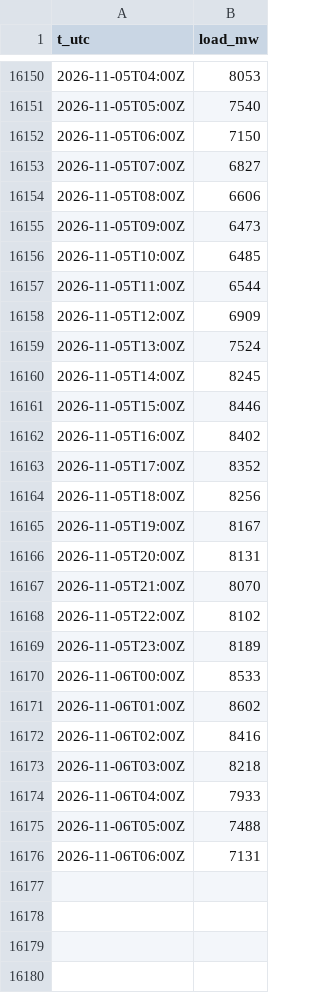
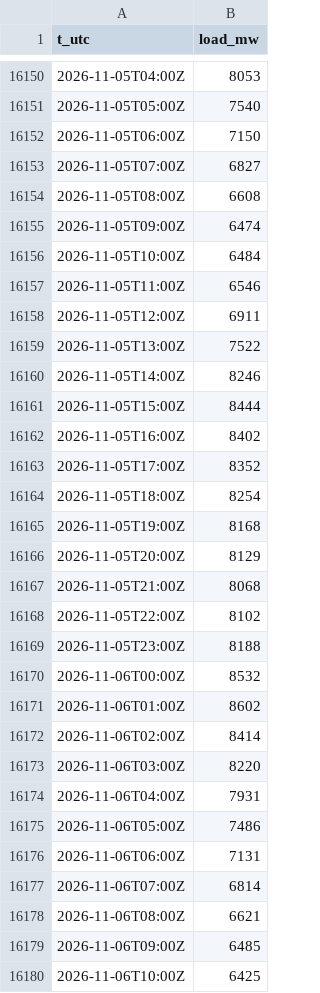
Before and after one commit to warrenboyle/bc-powerflow, a CSV file: docs/load_hourly.csv, drawn as a sheet; only a part is shown, gaps mark what is left out; the diff covers the shown part only.

Commit message:
data update

```diff
--- a/docs/load_hourly.csv
+++ b/docs/load_hourly.csv
@@ -16153,24 +16153,28 @@ t_utc,load_mw
 2026-11-05T07:00Z,6827
-2026-11-05T08:00Z,6606
-2026-11-05T09:00Z,6473
-2026-11-05T10:00Z,6485
-2026-11-05T11:00Z,6544
-2026-11-05T12:00Z,6909
-2026-11-05T13:00Z,7524
-2026-11-05T14:00Z,8245
-2026-11-05T15:00Z,8446
+2026-11-05T08:00Z,6608
+2026-11-05T09:00Z,6474
+2026-11-05T10:00Z,6484
+2026-11-05T11:00Z,6546
+2026-11-05T12:00Z,6911
+2026-11-05T13:00Z,7522
+2026-11-05T14:00Z,8246
+2026-11-05T15:00Z,8444
 2026-11-05T16:00Z,8402
 2026-11-05T17:00Z,8352
-2026-11-05T18:00Z,8256
-2026-11-05T19:00Z,8167
-2026-11-05T20:00Z,8131
-2026-11-05T21:00Z,8070
+2026-11-05T18:00Z,8254
+2026-11-05T19:00Z,8168
+2026-11-05T20:00Z,8129
+2026-11-05T21:00Z,8068
 2026-11-05T22:00Z,8102
-2026-11-05T23:00Z,8189
-2026-11-06T00:00Z,8533
+2026-11-05T23:00Z,8188
+2026-11-06T00:00Z,8532
 2026-11-06T01:00Z,8602
-2026-11-06T02:00Z,8416
-2026-11-06T03:00Z,8218
-2026-11-06T04:00Z,7933
-2026-11-06T05:00Z,7488
+2026-11-06T02:00Z,8414
+2026-11-06T03:00Z,8220
+2026-11-06T04:00Z,7931
+2026-11-06T05:00Z,7486
 2026-11-06T06:00Z,7131
+2026-11-06T07:00Z,6814
+2026-11-06T08:00Z,6621
+2026-11-06T09:00Z,6485
+2026-11-06T10:00Z,6425
```
Also changed, not shown: 68 added rows and 6 edited cells elsewhere in this file, docs/daily_prices.csv, docs/hourly.csv, 3 other files.
